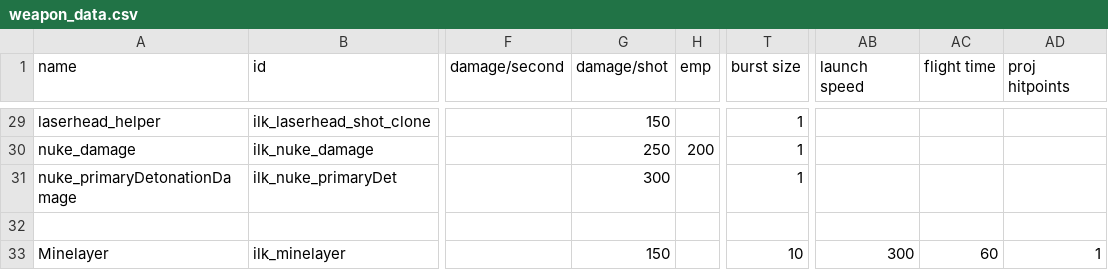
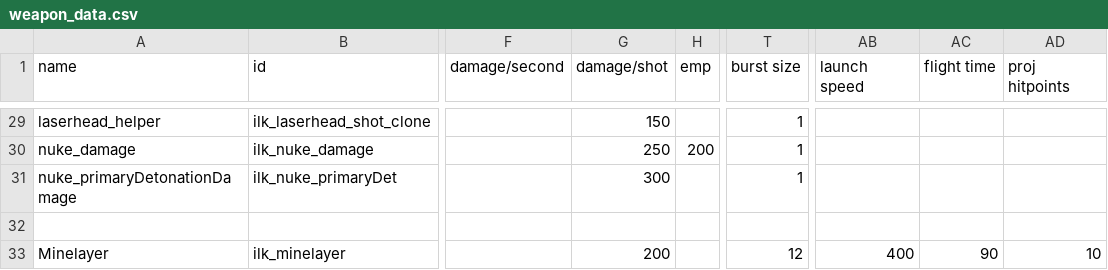
Before and after one commit to jstaf/mayorate, a CSV file: data/weapons/weapon_data.csv, drawn as a sheet; only a part is shown, gaps mark what is left out; the diff names each change by its address in the sheet, - before the commit and + after, or states it on an @@ line.

```diff
--- a/data/weapons/weapon_data.csv
+++ b/data/weapons/weapon_data.csv
-G33 (damage/shot): 150
+G33 (damage/shot): 200
-T33 (burst size): 10
+T33 (burst size): 12
-AB33 (launch speed): 300
+AB33 (launch speed): 400
-AC33 (flight time): 60
+AC33 (flight time): 90
-AD33 (proj hitpoints): 1
+AD33 (proj hitpoints): 10
```
Also changed, not shown: data/hulls/ship_data.csv, data/shipsystems/ship_systems.csv, 4 other files.
